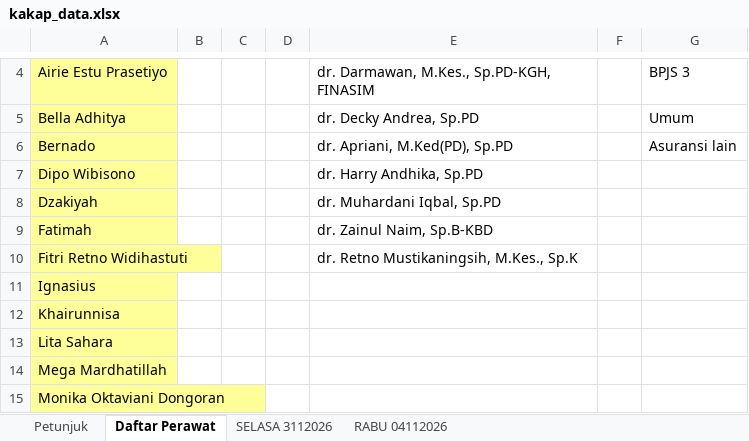
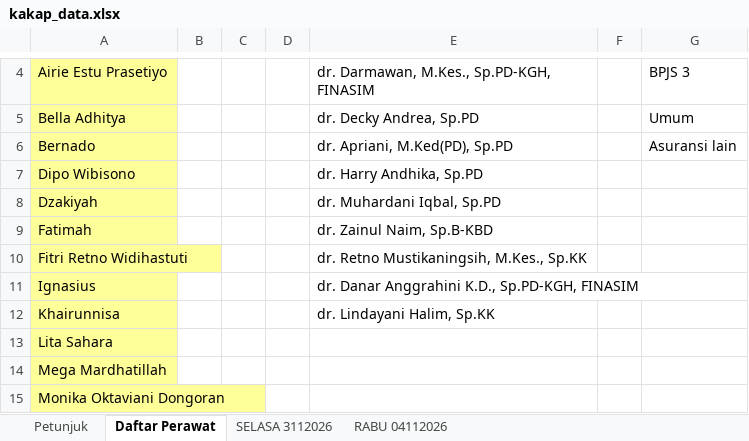
Before and after one commit to yadhie28/dashboard-ruang-kakap, an Excel workbook: kakap_data.xlsx, sheet Daftar Perawat, drawn as a sheet; only a part is shown, gaps mark what is left out; values as stored, in another font and other column widths than the file's, no borders; charts and pictures not drawn; the diff names each change by its address in the sheet, - before the commit and + after, or states it on an @@ line.

```diff
--- a/kakap_data.xlsx (sheet Daftar Perawat)
+++ b/kakap_data.xlsx (sheet Daftar Perawat)
-E10: dr. Retno Mustikaningsih, M.Kes., Sp.K
+E10: dr. Retno Mustikaningsih, M.Kes., Sp.KK
-E11: (empty)
+E11: dr. Danar Anggrahini K.D., Sp.PD-KGH, FINASIM
-E12: (empty)
+E12: dr. Lindayani Halim, Sp.KK
```
Also changed, not shown: sheet RABU 04112026, sheet SELASA 3112026, sheet Petunjuk, formulas that keep their value, 2 other files.
